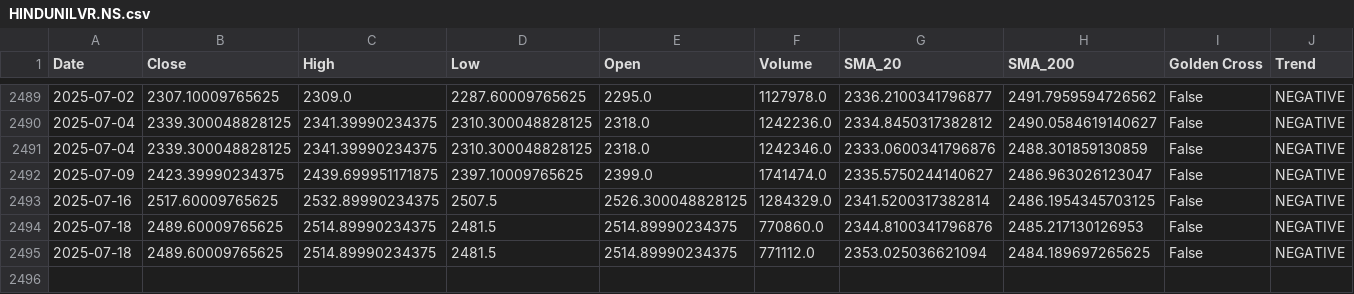
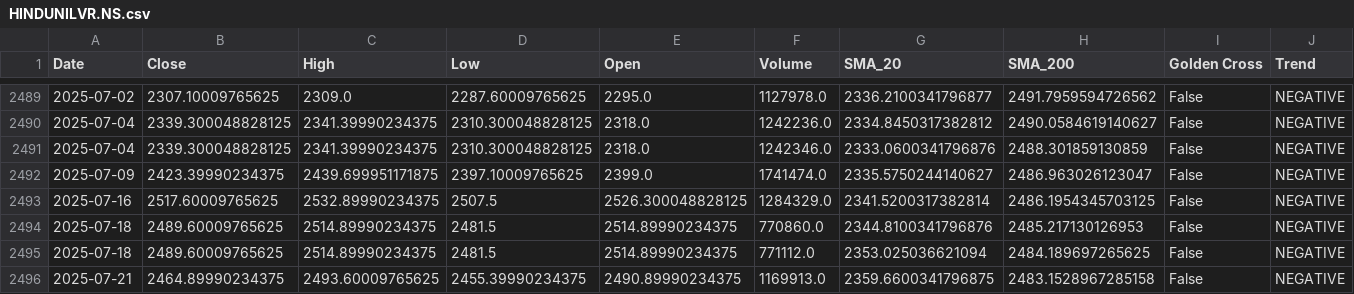
Before and after one commit to sohamdeshpande/nifty-analysis, a CSV file: data/HINDUNILVR.NS.csv, drawn as a sheet; only a part is shown, gaps mark what is left out; rows hold the shown columns only; the diff names each change by its address in the sheet, - before the commit and + after, or states it on an @@ line.

```diff
--- a/data/HINDUNILVR.NS.csv
+++ b/data/HINDUNILVR.NS.csv
+row 2496: 2025-07-21 | 2464.89990234375 | 2493.60009765625 | 2455.39990234375 | 2490.89990234375 | 1169913.0 | 2359.6600341796875 | 2483.1528967285158 | False | NEGATIVE
```
Also changed, not shown: data/BHARTIARTL.NS.csv, data/DRREDDY.NS.csv, 47 other files.
